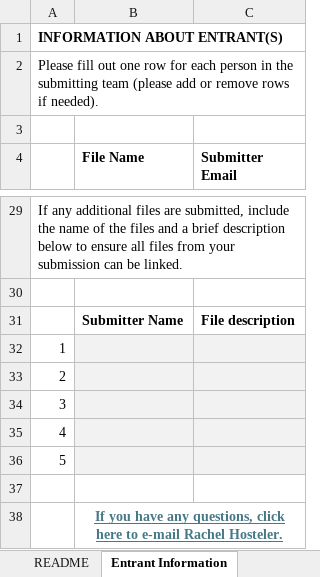
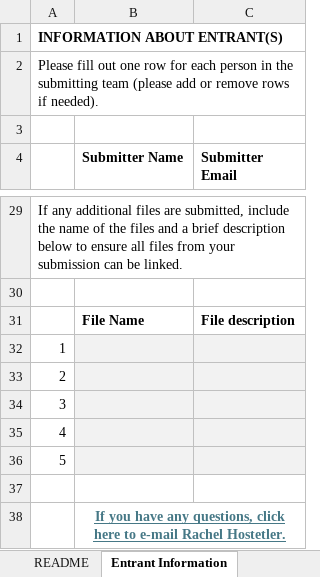
Before and after one commit to AllenInstitute/MapMySections, an Excel workbook: MapMySections_EntrantData.xlsx, sheet Entrant Information, drawn as a sheet; only a part is shown, gaps mark what is left out; values as stored, in another font and other column widths than the file's, no borders; the diff names each change by its address in the sheet, - before the commit and + after, or states it on an @@ line.

Commit message:
Add files via upload

```diff
--- a/MapMySections_EntrantData.xlsx (sheet Entrant Information)
+++ b/MapMySections_EntrantData.xlsx (sheet Entrant Information)
-B4: File Name
+B4: Submitter Name
-B31 (Submitter Name): Submitter Name
+B31 (Submitter Name): File Name
-B38 (Submitter Name): …e-mail Rachel Hosteler.
+B38 (Submitter Name): …e-mail Rachel Hostetler.
```
Also changed, not shown: sheet Training Set.
